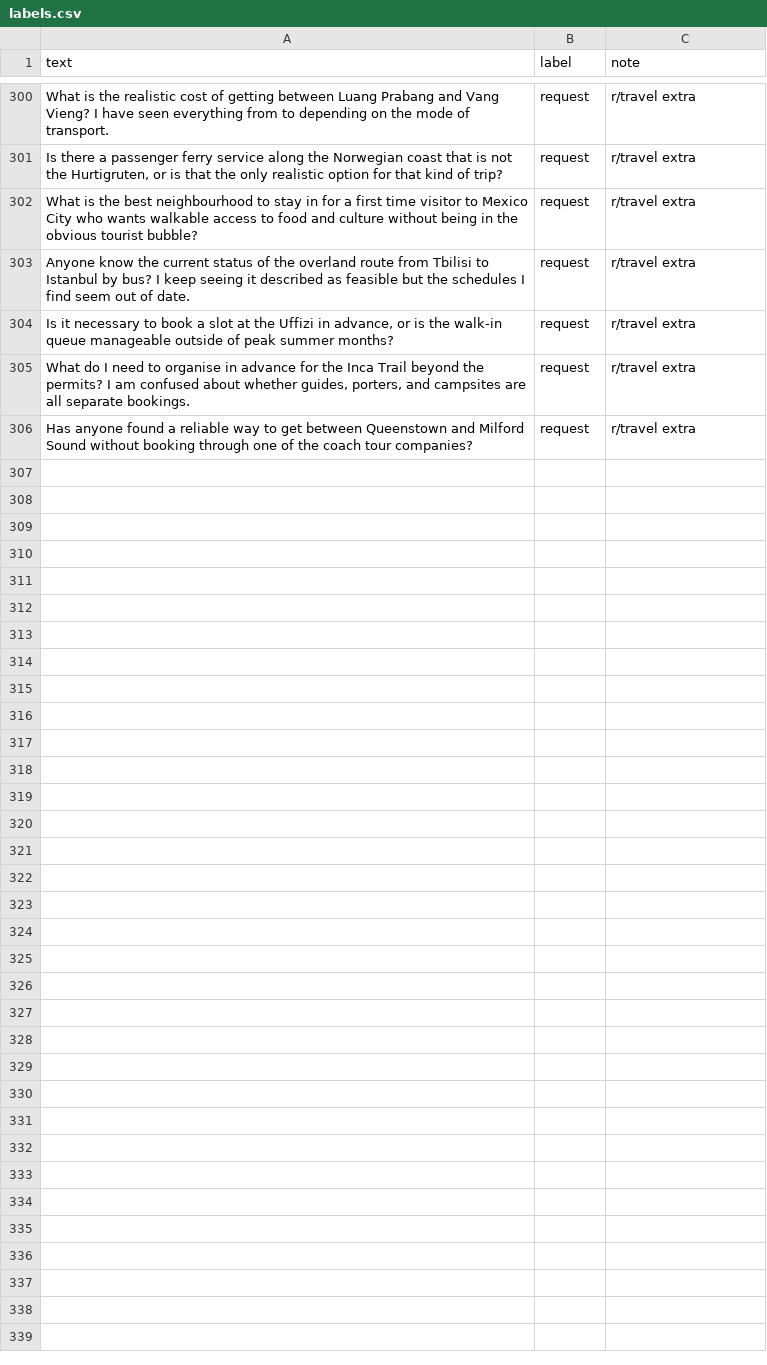
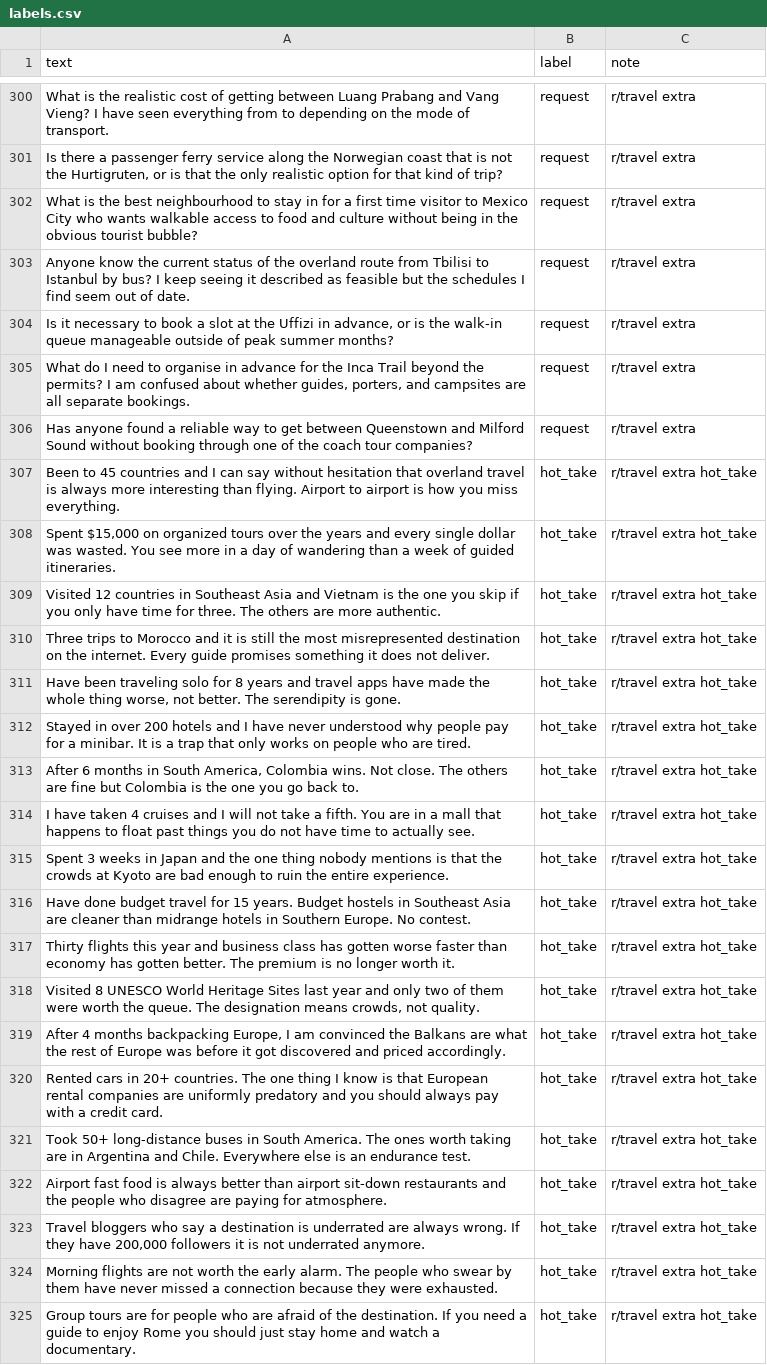
Before and after one commit to Rohith1807/ai201-project3-takemeter-starter-v2026, a CSV file: labels.csv, drawn as a sheet; only a part is shown, gaps mark what is left out; the diff covers the shown part only; the diff names each change by its address in the sheet, - before the commit and + after, or states it on an @@ line.

Commit message:
run log after added

```diff
--- a/labels.csv
+++ b/labels.csv
+row 307: Been to 45 countries and I can say without hesitation that overland travel is always more interesting than flying. Airport to airport is how you miss everything. | hot_take | r/travel extra hot_take
+row 308: Spent $15,000 on organized tours over the years and every single dollar was wasted. You see more in a day of wandering than a week of guided itineraries. | hot_take | r/travel extra hot_take
+row 309: Visited 12 countries in Southeast Asia and Vietnam is the one you skip if you only have time for three. The others are more authentic. | hot_take | r/travel extra hot_take
+row 310: Three trips to Morocco and it is still the most misrepresented destination on the internet. Every guide promises something it does not deliver. | hot_take | r/travel extra hot_take
+row 311: Have been traveling solo for 8 years and travel apps have made the whole thing worse, not better. The serendipity is gone. | hot_take | r/travel extra hot_take
+row 312: Stayed in over 200 hotels and I have never understood why people pay for a minibar. It is a trap that only works on people who are tired. | hot_take | r/travel extra hot_take
+row 313: After 6 months in South America, Colombia wins. Not close. The others are fine but Colombia is the one you go back to. | hot_take | r/travel extra hot_take
+row 314: I have taken 4 cruises and I will not take a fifth. You are in a mall that happens to float past things you do not have time to actually see. | hot_take | r/travel extra hot_take
+row 315: Spent 3 weeks in Japan and the one thing nobody mentions is that the crowds at Kyoto are bad enough to ruin the entire experience. | hot_take | r/travel extra hot_take
+row 316: Have done budget travel for 15 years. Budget hostels in Southeast Asia are cleaner than midrange hotels in Southern Europe. No contest. | hot_take | r/travel extra hot_take
+row 317: Thirty flights this year and business class has gotten worse faster than economy has gotten better. The premium is no longer worth it. | hot_take | r/travel extra hot_take
+row 318: Visited 8 UNESCO World Heritage Sites last year and only two of them were worth the queue. The designation means crowds, not quality. | hot_take | r/travel extra hot_take
+row 319: After 4 months backpacking Europe, I am convinced the Balkans are what the rest of Europe was before it got discovered and priced accordingly. | hot_take | r/travel extra hot_take
+row 320: Rented cars in 20+ countries. The one thing I know is that European rental companies are uniformly predatory and you should always pay with a credit card. | hot_take | r/travel extra hot_take
+row 321: Took 50+ long-distance buses in South America. The ones worth taking are in Argentina and Chile. Everywhere else is an endurance test. | hot_take | r/travel extra hot_take
+row 322: Airport fast food is always better than airport sit-down restaurants and the people who disagree are paying for atmosphere. | hot_take | r/travel extra hot_take
+row 323: Travel bloggers who say a destination is underrated are always wrong. If they have 200,000 followers it is not underrated anymore. | hot_take | r/travel extra hot_take
+row 324: Morning flights are not worth the early alarm. The people who swear by them have never missed a connection because they were exhausted. | hot_take | r/travel extra hot_take
+row 325: Group tours are for people who are afraid of the destination. If you need a guide to enjoy Rome you should just stay home and watch a documentary. | hot_take | r/travel extra hot_take
```
Also changed, not shown: 11 added rows elsewhere in this file, 3 other files.
